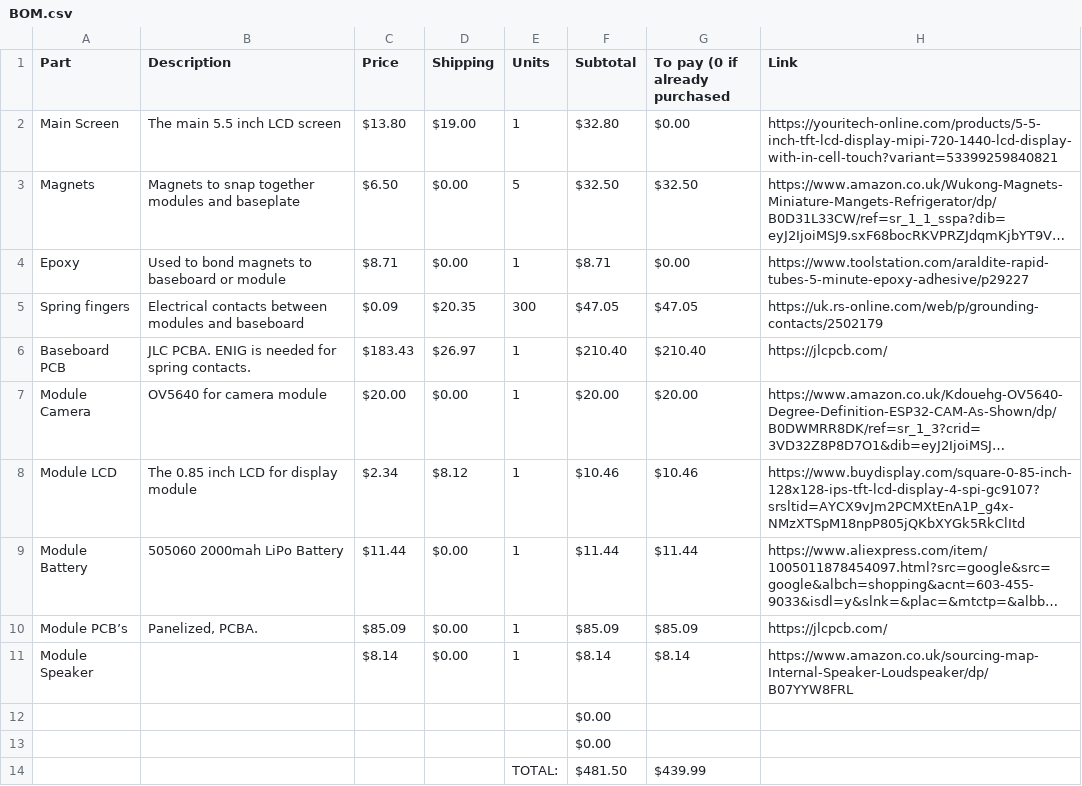
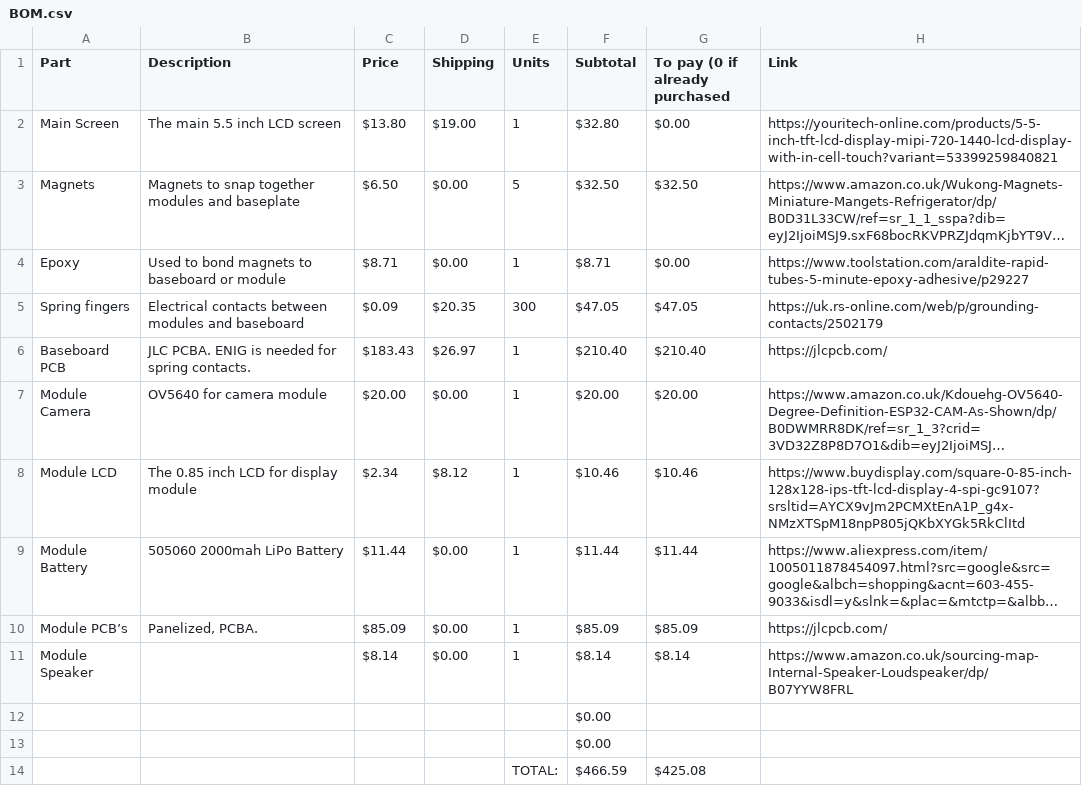
Before and after one commit to JJM8/Modular-Block-Phone, a CSV file: BOM.csv, drawn as a sheet; long unchanged cells end in ….

Commit message:
Update total values in BOM.csv

```diff
--- a/BOM.csv
+++ b/BOM.csv
@@ -13,2 +13,2 @@ Module Speaker,,$8.14,$0.00,1,$8.14,$8.14,https://www.amazon.co.uk/sourcing-map-
 ,,,,,$0.00,,
-,,,,TOTAL:,$481.50,$439.99,
+,,,,TOTAL:,$466.59,$425.08,
```
